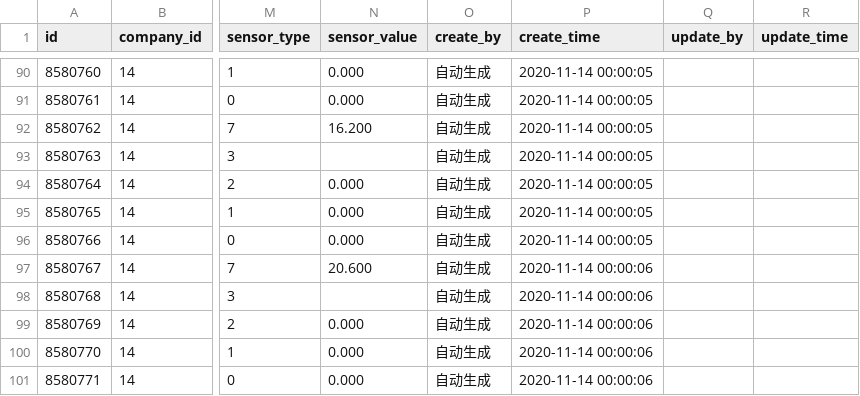
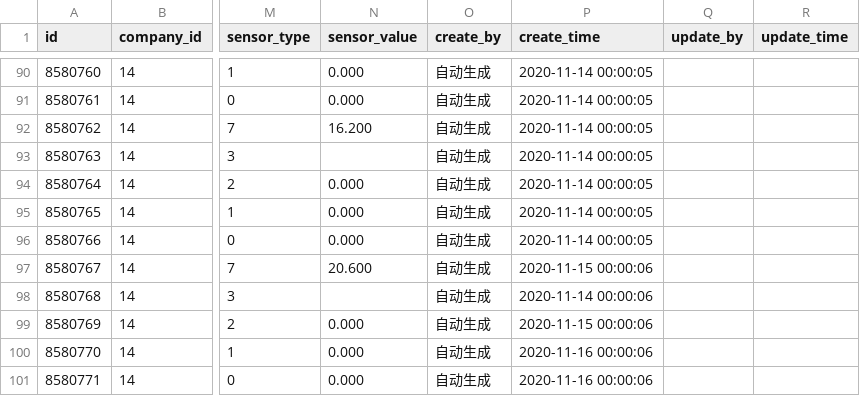
Before and after one commit to greatabel/HXDataScience, a CSV file: data_process/source_demo.csv, drawn as a sheet; only a part is shown, gaps mark what is left out; the diff names each change by its address in the sheet, - before the commit and + after, or states it on an @@ line.

Commit message:
test pydoop with list test rm

```diff
--- a/data_process/source_demo.csv
+++ b/data_process/source_demo.csv
-P97 (create_time): 2020-11-14 00:00:06
+P97 (create_time): 2020-11-15 00:00:06
-P99 (create_time): 2020-11-14 00:00:06
+P99 (create_time): 2020-11-15 00:00:06
-P100:P101 (create_time): 2020-11-14 00:00:06
+P100:P101 (create_time): 2020-11-16 00:00:06
```
Also changed, not shown: 1 other file.
